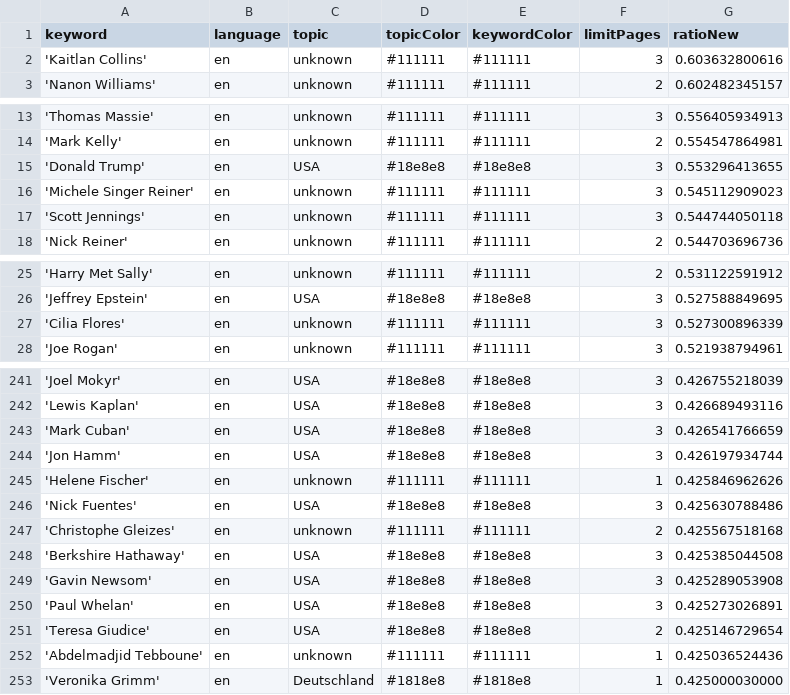
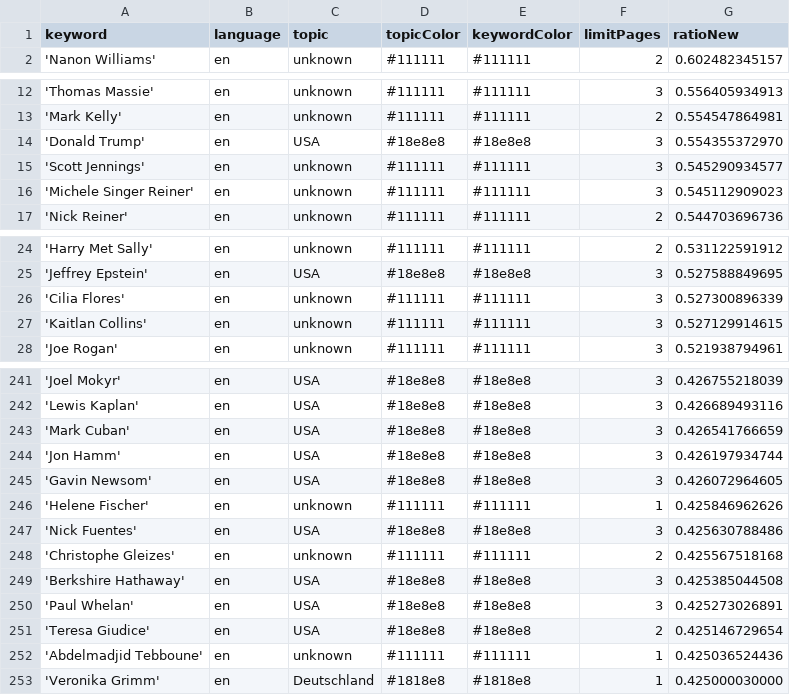
Before and after one commit to JoPhi24-news/peopleWhisperer, a CSV file: keywords.csv, drawn as a sheet; only a part is shown, gaps mark what is left out.

```diff
--- a/keywords.csv
+++ b/keywords.csv
@@ -1,3 +1,2 @@
 keyword,language,topic,topicColor,keywordColor,limitPages,ratioNew
-'Kaitlan Collins',en,unknown,#111111,#111111,3,0.603632800616
 'Nanon Williams',en,unknown,#111111,#111111,2,0.602482345157
@@ -14,5 +13,5 @@ keyword,language,topic,topicColor,keywordColor,limitPages,ratioNew
 'Mark Kelly',en,unknown,#111111,#111111,2,0.554547864981
-'Donald Trump',en,USA,#18e8e8,#18e8e8,3,0.553296413655
+'Donald Trump',en,USA,#18e8e8,#18e8e8,3,0.554355372970
+'Scott Jennings',en,unknown,#111111,#111111,3,0.545290934577
 'Michele Singer Reiner',en,unknown,#111111,#111111,3,0.545112909023
-'Scott Jennings',en,unknown,#111111,#111111,3,0.544744050118
 'Nick Reiner',en,unknown,#111111,#111111,2,0.544703696736
@@ -27,2 +26,3 @@ keyword,language,topic,topicColor,keywordColor,limitPages,ratioNew
 'Cilia Flores',en,unknown,#111111,#111111,3,0.527300896339
+'Kaitlan Collins',en,unknown,#111111,#111111,3,0.527129914615
 'Joe Rogan',en,unknown,#111111,#111111,3,0.521938794961
@@ -244,2 +244,3 @@ keyword,language,topic,topicColor,keywordColor,limitPages,ratioNew
 'Jon Hamm',en,USA,#18e8e8,#18e8e8,3,0.426197934744
+'Gavin Newsom',en,USA,#18e8e8,#18e8e8,3,0.426072964605
 'Helene Fischer',en,unknown,#111111,#111111,1,0.425846962626
@@ -248,3 +249,2 @@ keyword,language,topic,topicColor,keywordColor,limitPages,ratioNew
 'Berkshire Hathaway',en,USA,#18e8e8,#18e8e8,3,0.425385044508
-'Gavin Newsom',en,USA,#18e8e8,#18e8e8,3,0.425289053908
 'Paul Whelan',en,USA,#18e8e8,#18e8e8,3,0.425273026891
```
Also changed, not shown: csv/news_2026_01.csv.
